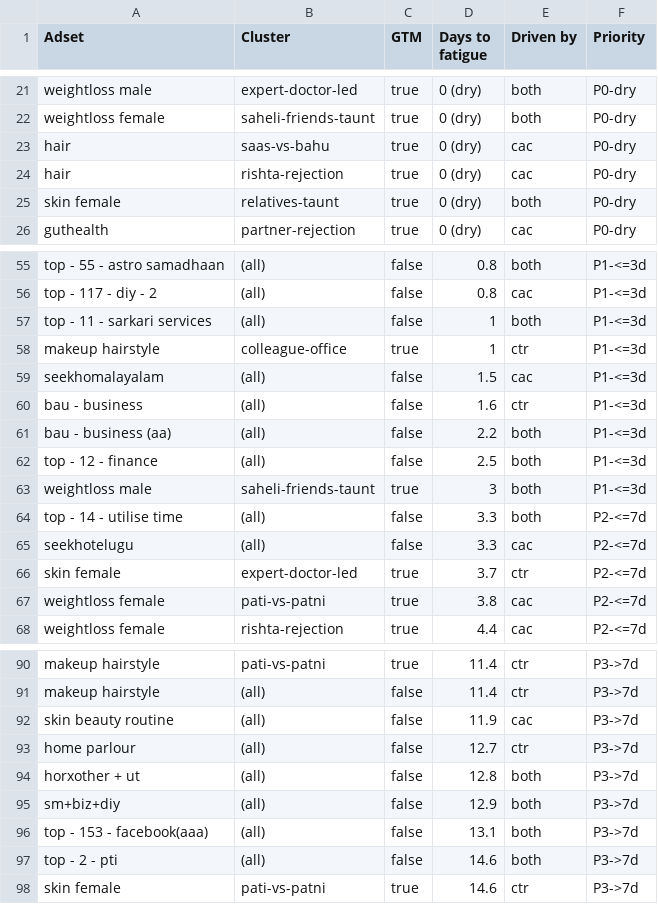
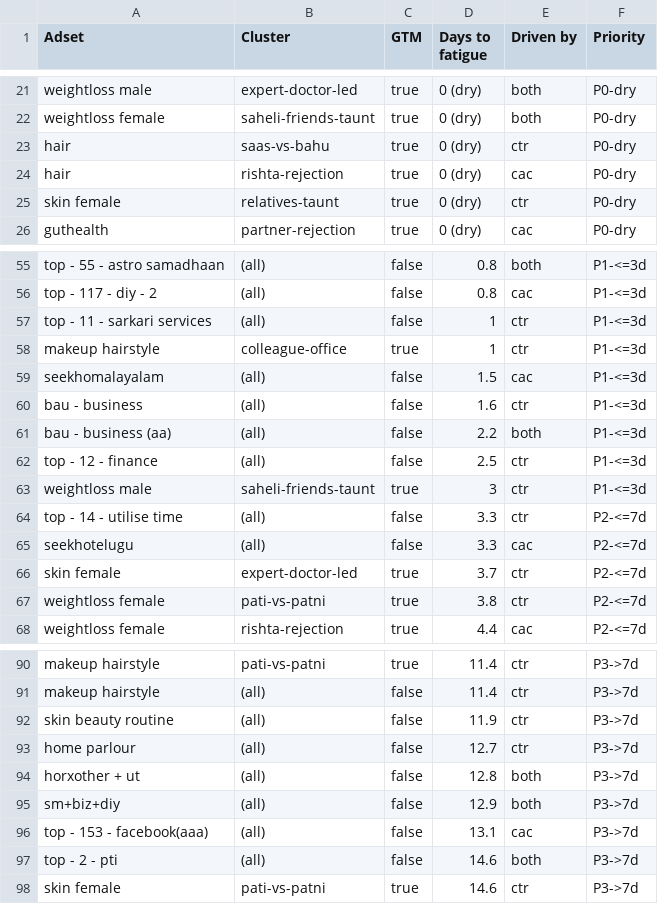
Before and after one commit to abhayseekho/fatigue-report, a CSV file: latest/fatigue-forecast.csv, drawn as a sheet; only a part is shown, gaps mark what is left out; the diff covers the shown part only.

Commit message:
Weekly report 2026-06-09

```diff
--- a/latest/fatigue-forecast.csv
+++ b/latest/fatigue-forecast.csv
@@ -22,5 +22,5 @@ weightloss male,expert-doctor-led,true,0 (dry),both,P0-dry
 weightloss female,saheli-friends-taunt,true,0 (dry),both,P0-dry
-hair,saas-vs-bahu,true,0 (dry),cac,P0-dry
+hair,saas-vs-bahu,true,0 (dry),ctr,P0-dry
 hair,rishta-rejection,true,0 (dry),cac,P0-dry
-skin female,relatives-taunt,true,0 (dry),both,P0-dry
+skin female,relatives-taunt,true,0 (dry),ctr,P0-dry
 guthealth,partner-rejection,true,0 (dry),cac,P0-dry
@@ -56,3 +56,3 @@ top - 55 - astro samadhaan,(all),false,0.8,both,P1-<=3d
 top - 117 - diy - 2,(all),false,0.8,cac,P1-<=3d
-top - 11 - sarkari services,(all),false,1,both,P1-<=3d
+top - 11 - sarkari services,(all),false,1,ctr,P1-<=3d
 makeup hairstyle,colleague-office,true,1,ctr,P1-<=3d
@@ -61,8 +61,8 @@ bau - business,(all),false,1.6,ctr,P1-<=3d
 bau - business (aa),(all),false,2.2,both,P1-<=3d
-top - 12 - finance,(all),false,2.5,both,P1-<=3d
-weightloss male,saheli-friends-taunt,true,3,both,P1-<=3d
-top - 14 - utilise time,(all),false,3.3,both,P2-<=7d
+top - 12 - finance,(all),false,2.5,ctr,P1-<=3d
+weightloss male,saheli-friends-taunt,true,3,ctr,P1-<=3d
+top - 14 - utilise time,(all),false,3.3,ctr,P2-<=7d
 seekhotelugu,(all),false,3.3,cac,P2-<=7d
 skin female,expert-doctor-led,true,3.7,ctr,P2-<=7d
-weightloss female,pati-vs-patni,true,3.8,cac,P2-<=7d
+weightloss female,pati-vs-patni,true,3.8,ctr,P2-<=7d
 weightloss female,rishta-rejection,true,4.4,cac,P2-<=7d
@@ -91,3 +91,3 @@ makeup hairstyle,pati-vs-patni,true,11.4,ctr,P3->7d
 makeup hairstyle,(all),false,11.4,ctr,P3->7d
-skin beauty routine,(all),false,11.9,cac,P3->7d
+skin beauty routine,(all),false,11.9,ctr,P3->7d
 home parlour,(all),false,12.7,ctr,P3->7d
@@ -95,3 +95,3 @@ horxother + ut,(all),false,12.8,both,P3->7d
 sm+biz+diy,(all),false,12.9,both,P3->7d
-top - 153 - facebook(aaa),(all),false,13.1,both,P3->7d
+top - 153 - facebook(aaa),(all),false,13.1,cac,P3->7d
 top - 2 - pti,(all),false,14.6,both,P3->7d
```
Also changed, not shown: 5 edited cells elsewhere in this file.
